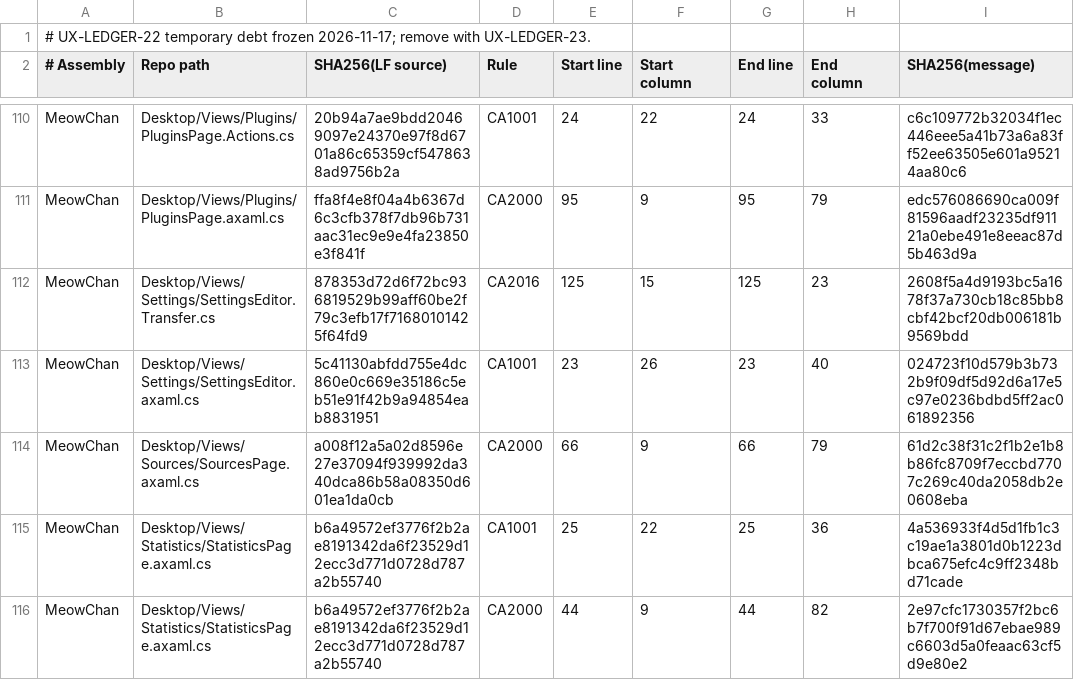
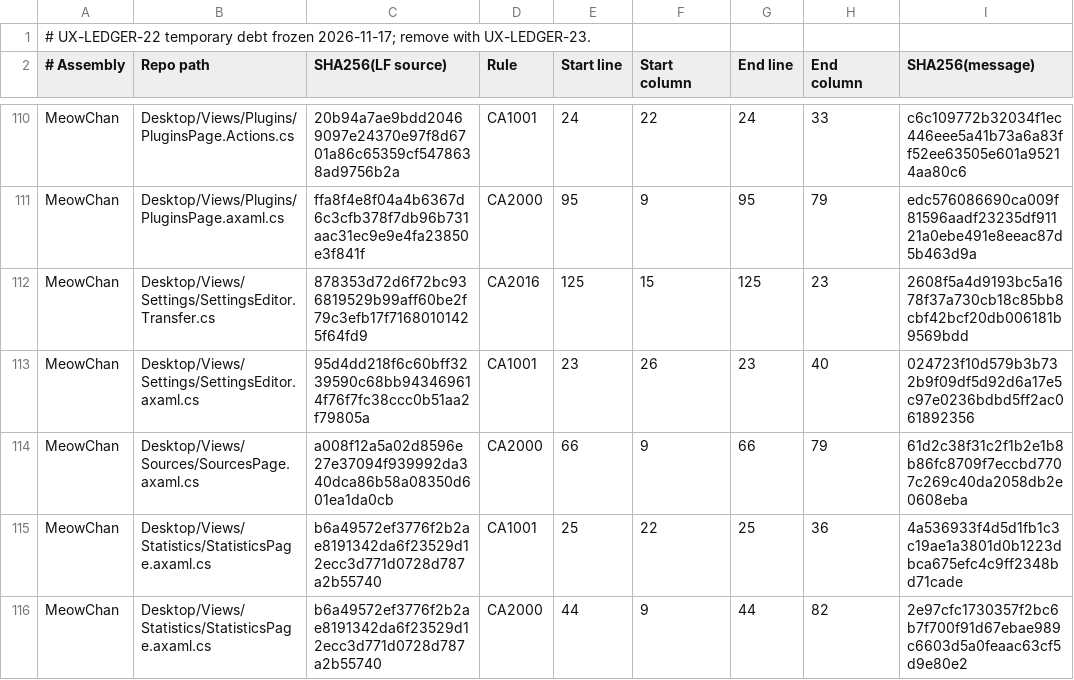
Before and after one commit to grassmann-it/MeowChan, a TSV file: build/analyzer-baseline-2026-11-17.tsv, drawn as a sheet; only a part is shown, gaps mark what is left out.

```diff
--- a/build/analyzer-baseline-2026-11-17.tsv
+++ b/build/analyzer-baseline-2026-11-17.tsv
@@ -112,3 +112,3 @@ MeowChan	Desktop/Views/Plugins/PluginsPage.axaml.cs	ffa8f4e8f04a4b6367d6c3cfb378
 MeowChan	Desktop/Views/Settings/SettingsEditor.Transfer.cs	878353d72d6f72bc936819529b99aff60be2f79c3efb17f71680101425f64fd9	CA2016	125	15	125	23	2608f5a4d9193bc5a1678f37a730cb18c85bb8cbf42bcf20db006181b9569bdd
-MeowChan	Desktop/Views/Settings/SettingsEditor.axaml.cs	5c41130abfdd755e4dc860e0c669e35186c5eb51e91f42b9a94854eab8831951	CA1001	23	26	23	40	024723f10d579b3b732b9f09df5d92d6a17e5c97e0236bdbd5ff2ac061892356
+MeowChan	Desktop/Views/Settings/SettingsEditor.axaml.cs	95d4dd218f6c60bff3239590c68bb943469614f76f7fc38ccc0b51aa2f79805a	CA1001	23	26	23	40	024723f10d579b3b732b9f09df5d92d6a17e5c97e0236bdbd5ff2ac061892356
 MeowChan	Desktop/Views/Sources/SourcesPage.axaml.cs	a008f12a5a02d8596e27e37094f939992da340dca86b58a08350d601ea1da0cb	CA2000	66	9	66	79	61d2c38f31c2f1b2e1b8b86fc8709f7eccbd7707c269c40da2058db2e0608eba
```
Also changed, not shown: 4 other files.
